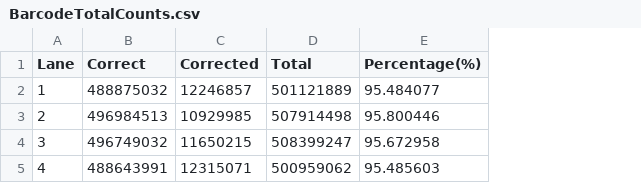
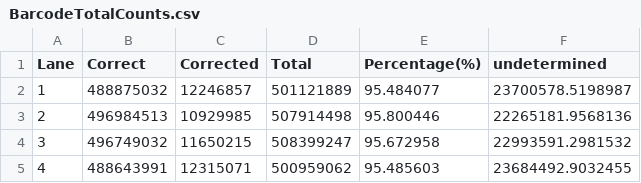
Before and after one commit to Nucleomics-VIB/mgi-tools, a CSV file: MGI_mergeStats4/examples/BarcodeTotalCounts.csv, drawn as a sheet; the diff names each change by its address in the sheet, - before the commit and + after, or states it on an @@ line.

Commit message:
add undetermined to total plot and csv

```diff
--- a/MGI_mergeStats4/examples/BarcodeTotalCounts.csv
+++ b/MGI_mergeStats4/examples/BarcodeTotalCounts.csv
+column F (undetermined), rows 2-5: 23700578.5198987 | 22265181.9568136 | 22993591.2981532 | 23684492.9032455
```
Also changed, not shown: 1 other file.
